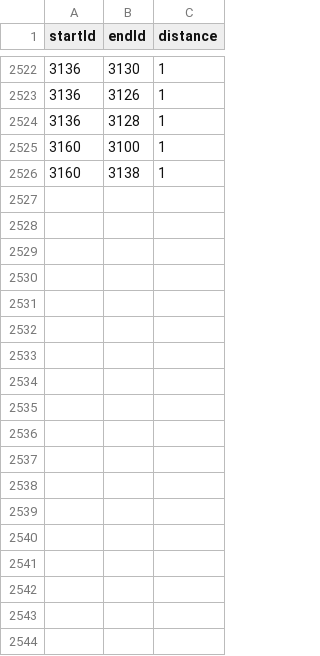
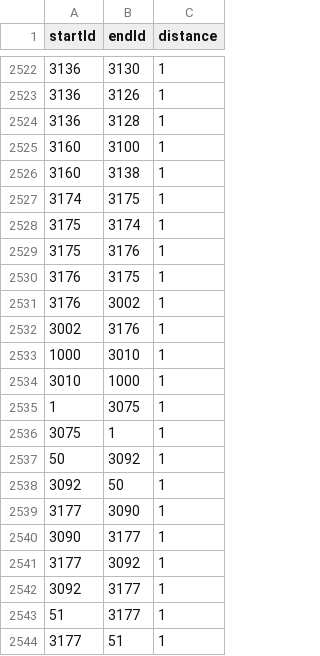
Before and after one commit to losingfayth/oose-campus-map, a CSV file: db/edges.csv, drawn as a sheet; only a part is shown, gaps mark what is left out; the diff names each change by its address in the sheet, - before the commit and + after, or states it on an @@ line.

```diff
--- a/db/edges.csv
+++ b/db/edges.csv
+row 2527: 3174 | 3175 | 1
+row 2528: 3175 | 3174 | 1
+row 2529: 3175 | 3176 | 1
+row 2530: 3176 | 3175 | 1
+row 2531: 3176 | 3002 | 1
+row 2532: 3002 | 3176 | 1
+row 2533: 1000 | 3010 | 1
+row 2534: 3010 | 1000 | 1
+row 2535: 1 | 3075 | 1
+row 2536: 3075 | 1 | 1
+row 2537: 50 | 3092 | 1
+row 2538: 3092 | 50 | 1
+row 2539: 3177 | 3090 | 1
+row 2540: 3090 | 3177 | 1
+row 2541: 3177 | 3092 | 1
+row 2542: 3092 | 3177 | 1
+row 2543: 51 | 3177 | 1
+row 2544: 3177 | 51 | 1
```
Also changed, not shown: db/nodes.csv, 9 other files.
